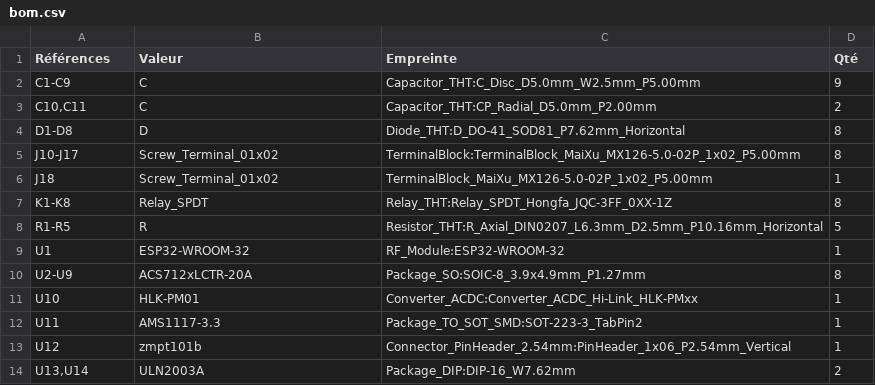
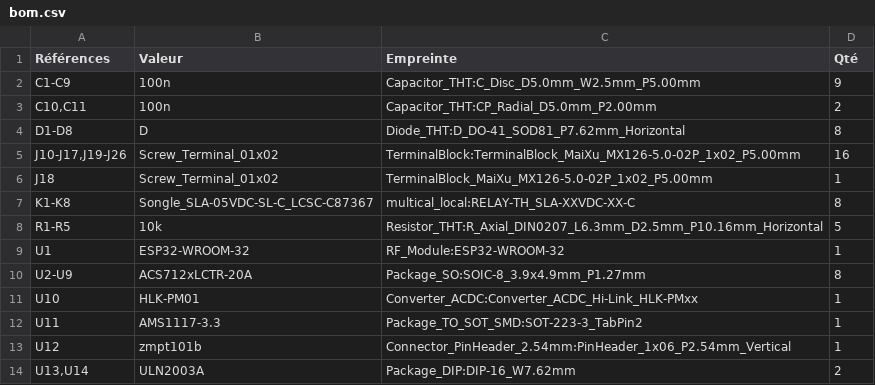
Before and after one commit to Samuelmathe/TFC-Multicanal-Goma, a CSV file: kicad/multical/bom.csv, drawn as a sheet.

```diff
--- a/kicad/multical/bom.csv
+++ b/kicad/multical/bom.csv
@@ -1,9 +1,9 @@
 "Références","Valeur","Empreinte","Qté"
-"C1-C9","C","Capacitor_THT:C_Disc_D5.0mm_W2.5mm_P5.00mm","9"
-"C10,C11","C","Capacitor_THT:CP_Radial_D5.0mm_P2.00mm","2"
+"C1-C9","100n","Capacitor_THT:C_Disc_D5.0mm_W2.5mm_P5.00mm","9"
+"C10,C11","100n","Capacitor_THT:CP_Radial_D5.0mm_P2.00mm","2"
 "D1-D8","D","Diode_THT:D_DO-41_SOD81_P7.62mm_Horizontal","8"
-"J10-J17","Screw_Terminal_01x02","TerminalBlock:TerminalBlock_MaiXu_MX126-5.0-02P_1x02_P5.00mm","8"
+"J10-J17,J19-J26","Screw_Terminal_01x02","TerminalBlock:TerminalBlock_MaiXu_MX126-5.0-02P_1x02_P5.00mm","16"
 "J18","Screw_Terminal_01x02","TerminalBlock_MaiXu_MX126-5.0-02P_1x02_P5.00mm","1"
-"K1-K8","Relay_SPDT","Relay_THT:Relay_SPDT_Hongfa_JQC-3FF_0XX-1Z","8"
-"R1-R5","R","Resistor_THT:R_Axial_DIN0207_L6.3mm_D2.5mm_P10.16mm_Horizontal","5"
+"K1-K8","Songle_SLA-05VDC-SL-C_LCSC-C87367","multical_local:RELAY-TH_SLA-XXVDC-XX-C","8"
+"R1-R5","10k","Resistor_THT:R_Axial_DIN0207_L6.3mm_D2.5mm_P10.16mm_Horizontal","5"
 "U1","ESP32-WROOM-32","RF_Module:ESP32-WROOM-32","1"
```
Also changed, not shown: kicad/multical/fabrication/multical-bom.csv, 6 other files.
